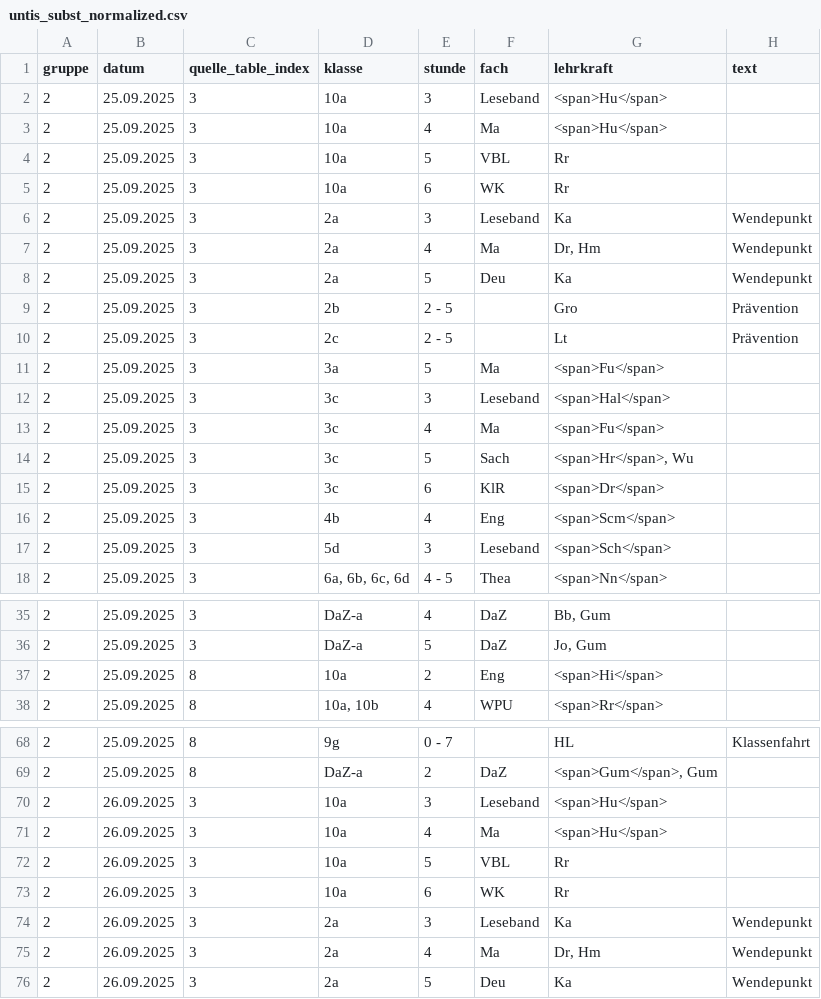
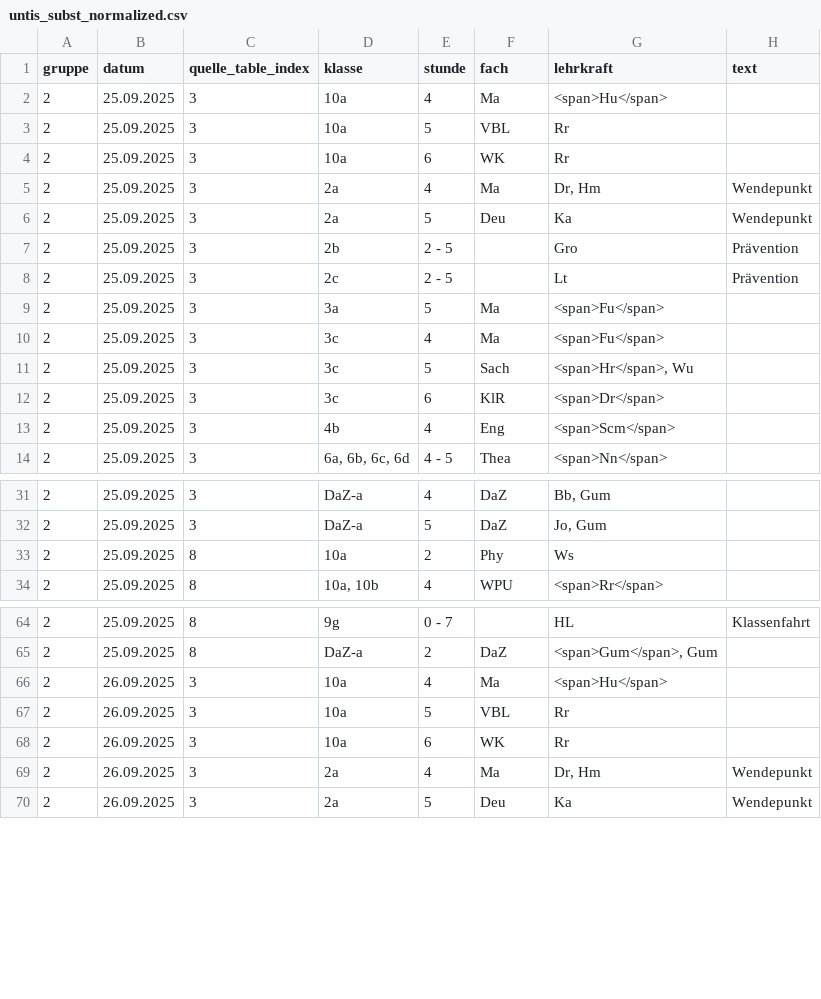
Before and after one commit to iluvatar80/untis-monitor, a CSV file: docs/untis_subst_normalized.csv, drawn as a sheet; only a part is shown, gaps mark what is left out; the diff covers the shown part only.

```diff
--- a/docs/untis_subst_normalized.csv
+++ b/docs/untis_subst_normalized.csv
@@ -1,3 +1,2 @@
 gruppe,datum,quelle_table_index,klasse,stunde,fach,lehrkraft,text
-2,25.09.2025,3,10a,3,Leseband,<span>Hu</span>,
 2,25.09.2025,3,10a,4,Ma,<span>Hu</span>,
@@ -5,3 +4,2 @@
 2,25.09.2025,3,10a,6,WK,Rr,
-2,25.09.2025,3,2a,3,Leseband,Ka,Wendepunkt
 2,25.09.2025,3,2a,4,Ma,"Dr, Hm",Wendepunkt
@@ -11,3 +9,2 @@
 2,25.09.2025,3,3a,5,Ma,<span>Fu</span>,
-2,25.09.2025,3,3c,3,Leseband,<span>Hal</span>,
 2,25.09.2025,3,3c,4,Ma,<span>Fu</span>,
@@ -16,3 +13,2 @@
 2,25.09.2025,3,4b,4,Eng,<span>Scm</span>,
-2,25.09.2025,3,5d,3,Leseband,<span>Sch</span>,
 2,25.09.2025,3,"6a, 6b, 6c, 6d",4 - 5,Thea,<span>Nn</span>,
@@ -36,3 +32,3 @@
 2,25.09.2025,3,DaZ-a,5,DaZ,"Jo, Gum",
-2,25.09.2025,8,10a,2,Eng,<span>Hi</span>,
+2,25.09.2025,8,10a,2,Phy,Ws,
 2,25.09.2025,8,"10a, 10b",4,WPU,<span>Rr</span>,
@@ -69,3 +65,2 @@
 2,25.09.2025,8,DaZ-a,2,DaZ,"<span>Gum</span>, Gum",
-2,26.09.2025,3,10a,3,Leseband,<span>Hu</span>,
 2,26.09.2025,3,10a,4,Ma,<span>Hu</span>,
@@ -73,3 +68,2 @@
 2,26.09.2025,3,10a,6,WK,Rr,
-2,26.09.2025,3,2a,3,Leseband,Ka,Wendepunkt
 2,26.09.2025,3,2a,4,Ma,"Dr, Hm",Wendepunkt
```
Also changed, not shown: 2 removed rows and 4 edited cells elsewhere in this file, docs/webuntis_subst.csv, 7 other files.
